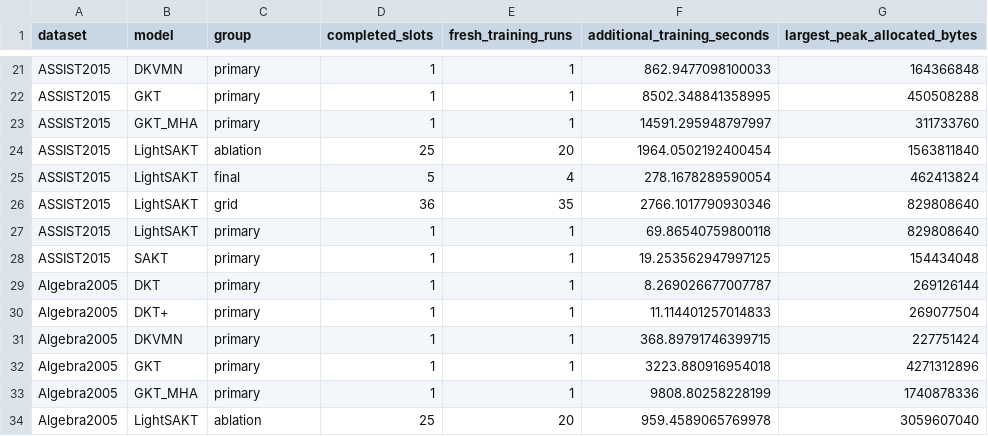
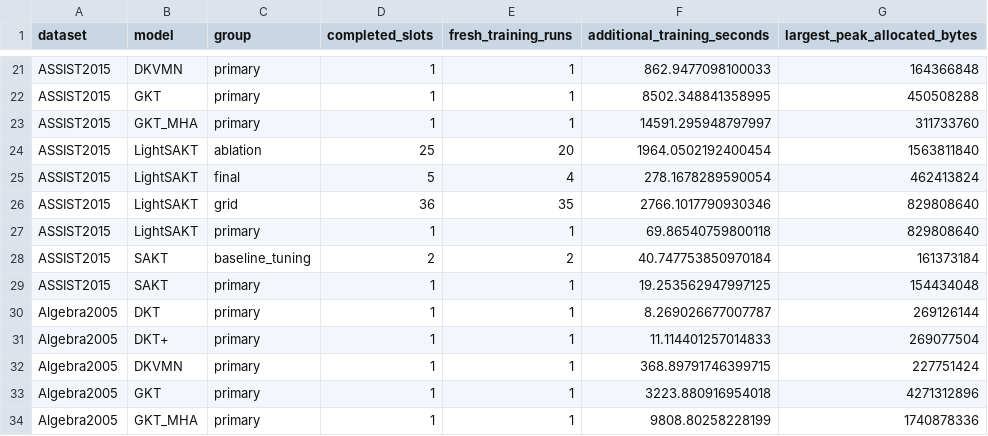
Before and after one commit to Tanishgupta28/LightSAKT2, a CSV file: results/tables/computational_budgets.csv, drawn as a sheet; only a part is shown, gaps mark what is left out; the shorter side is filled out with more unchanged rows.

```diff
--- a/results/tables/computational_budgets.csv
+++ b/results/tables/computational_budgets.csv
@@ -27,2 +27,3 @@ ASSIST2015,LightSAKT,grid,36,35,2766.1017790930346,829808640
 ASSIST2015,LightSAKT,primary,1,1,69.86540759800118,829808640
+ASSIST2015,SAKT,baseline_tuning,2,2,40.747753850970184,161373184
 ASSIST2015,SAKT,primary,1,1,19.253562947997125,154434048
```
Also changed, not shown: results/tables/all_verified_runs.csv, 30 other files.
